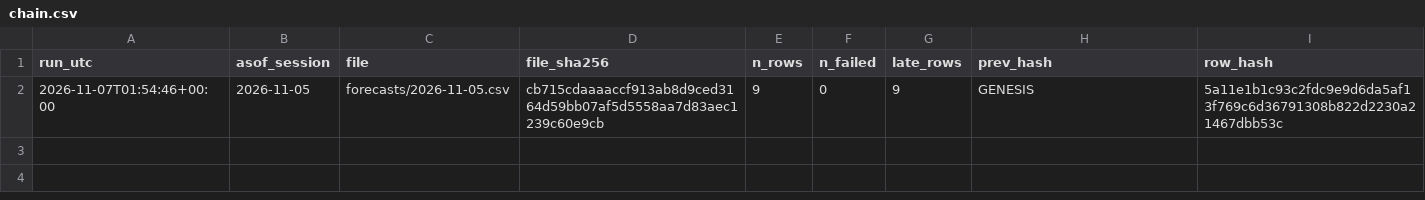
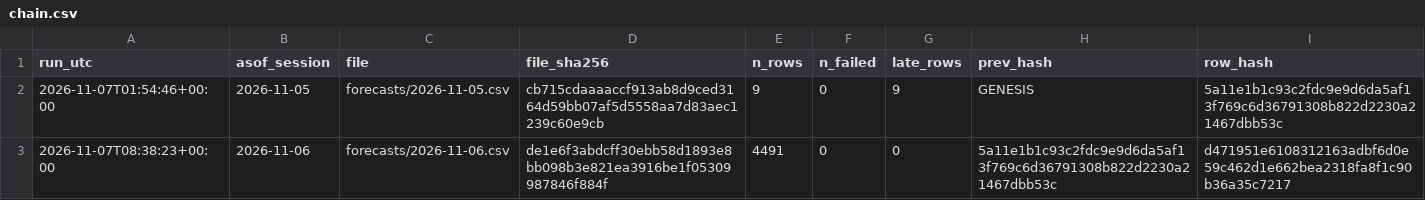
Before and after one commit to harshatangirala/nexus-alpha, a CSV file: shadow/v3_fund/chain.csv, drawn as a sheet.

```diff
--- a/shadow/v3_fund/chain.csv
+++ b/shadow/v3_fund/chain.csv
@@ -2 +2,2 @@ run_utc,asof_session,file,file_sha256,n_rows,n_failed,late_rows,prev_hash,row_ha
 2026-11-07T01:54:46+00:00,2026-11-05,forecasts/2026-11-05.csv,cb715cdaaaaccf913ab8d9ced3164d59bb07af5d5558aa7d83aec1239c60e9cb,9,0,9,GENESIS,5a11e1b1c93c2fdc9e9d6da5af13f769c6d36791308b822d2230a21467dbb53c
+2026-11-07T08:38:23+00:00,2026-11-06,forecasts/2026-11-06.csv,de1e6f3abdcff30ebb58d1893e8bb098b3e821ea3916be1f05309987846f884f,4491,0,0,5a11e1b1c93c2fdc9e9d6da5af13f769c6d36791308b822d2230a21467dbb53c,d471951e6108312163adbf6d0e59c462d1e662bea2318fa8f1c90b36a35c7217
```
Also changed, not shown: shadow/v1.1/chain.csv, shadow/v2/chain.csv, 10 other files.
